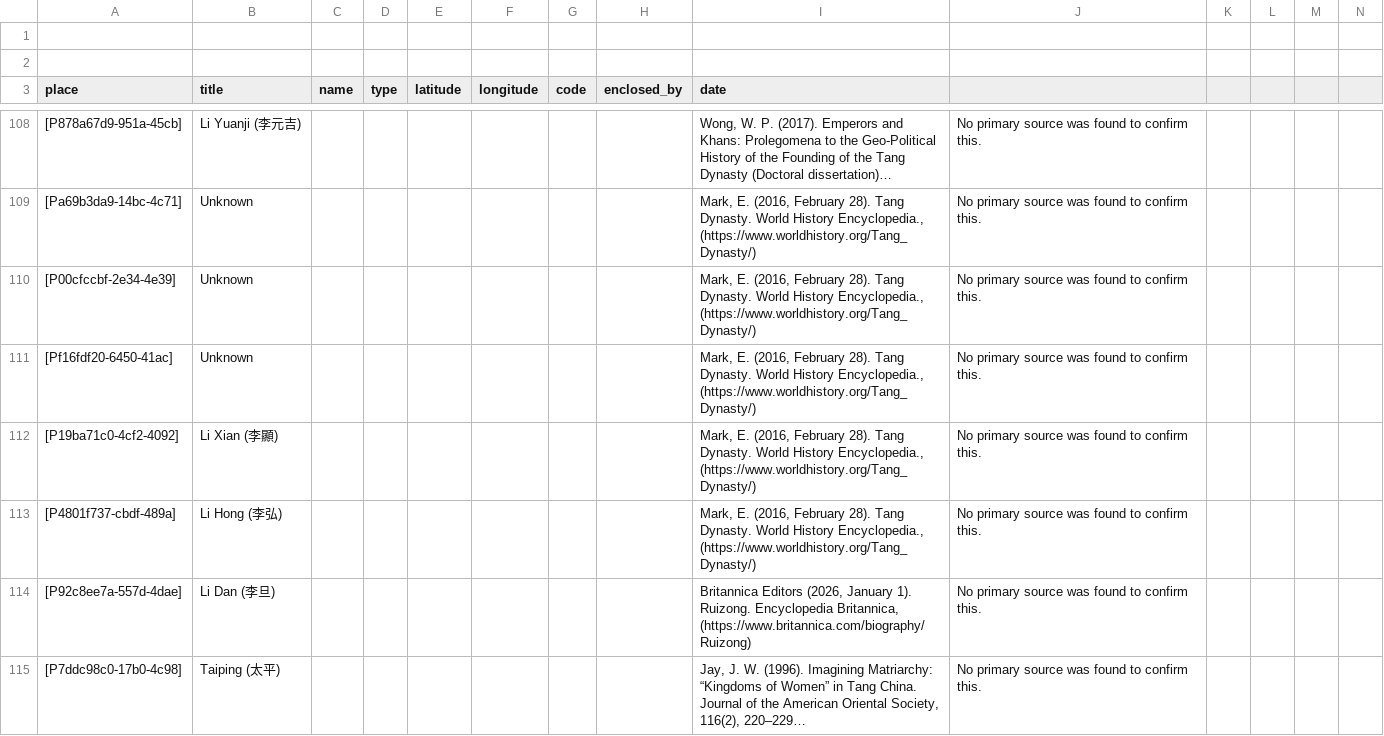
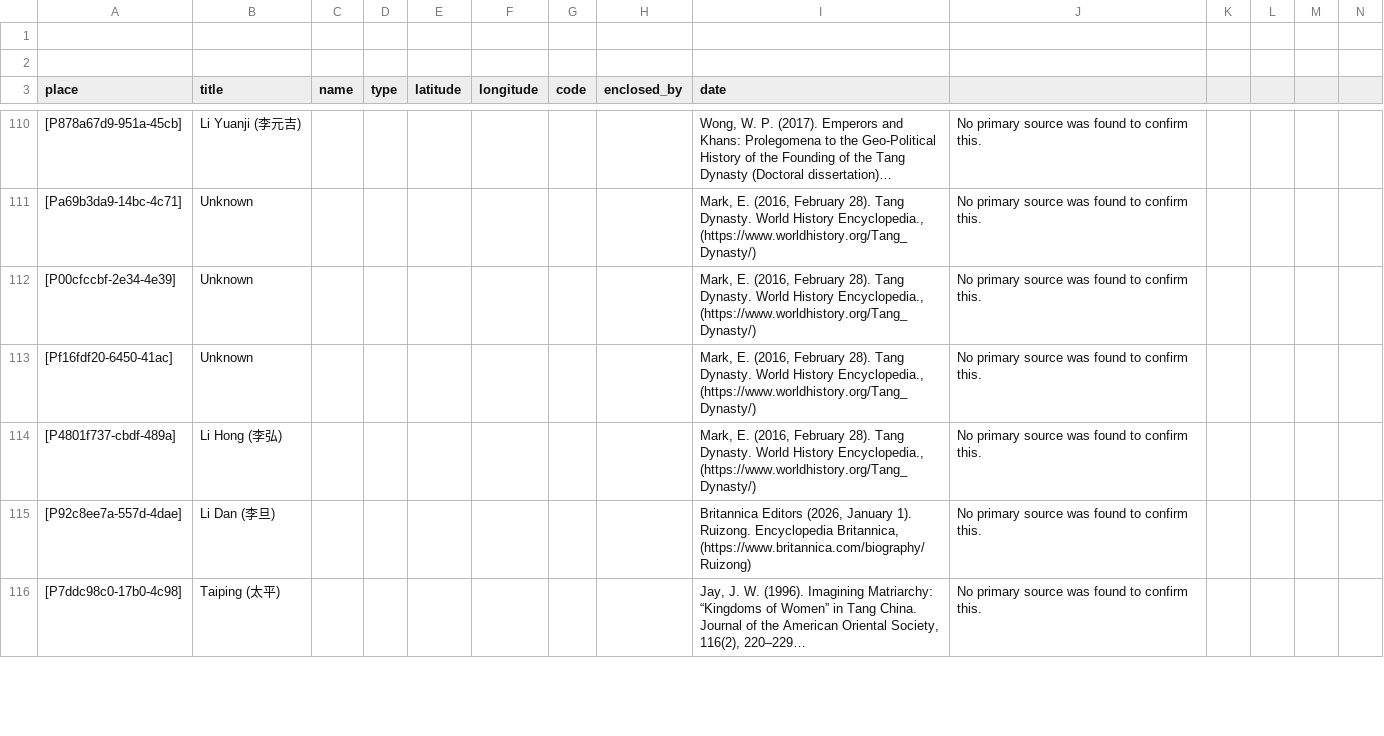
Before and after one commit to historytracers/historytracers, a CSV file: csv/families_en-US.csv, drawn as a sheet; only a part is shown, gaps mark what is left out; long unchanged cells end in …; removed rows and columns are numbered as before the commit, all else as after; rows hold the shown columns only; the diff covers the shown part only; the diff names each change by its address in the sheet, - before the commit and + after, or states it on an @@ line.

```diff
--- a/csv/families_en-US.csv
+++ b/csv/families_en-US.csv
-row 112: [P19ba71c0-4cf2-4092] | Li Xian (李顯) |  |  |  |  |  |  | Mark, E. (2016, February 28). Tang Dynasty. World History Encyclopedia., (https://www.worldhistory.org/Tang_Dynasty/) | No primary source was found to confirm this.
```
Also changed, not shown: 5 added rows elsewhere in this file, csv/6b792765-ed45-4289-9350-82bc7204d44e_en-US.csv, csv/6b792765-ed45-4289-9350-82bc7204d44e_es-ES.csv, 6 other files.
